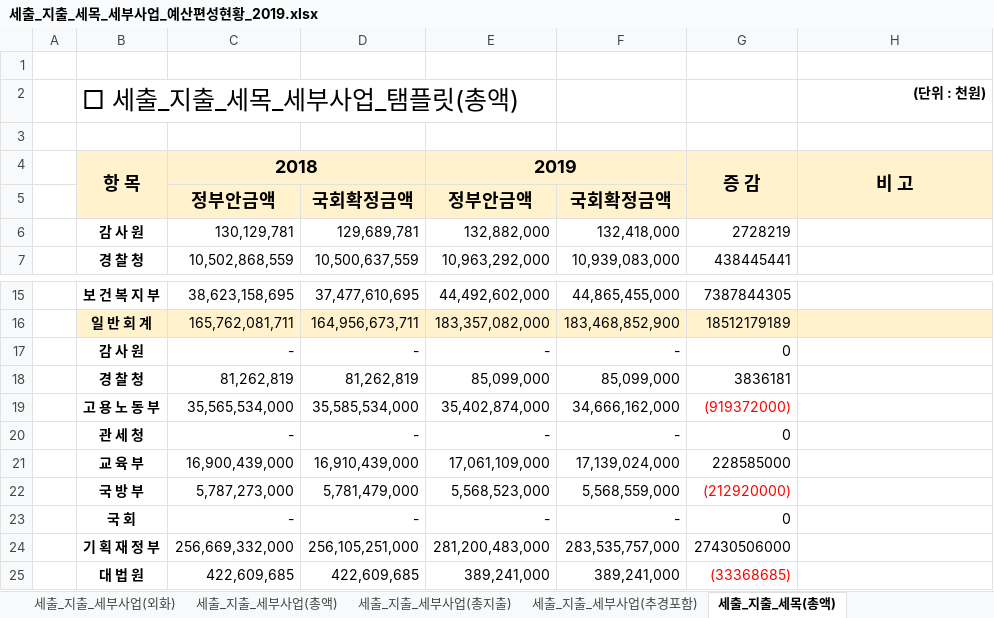
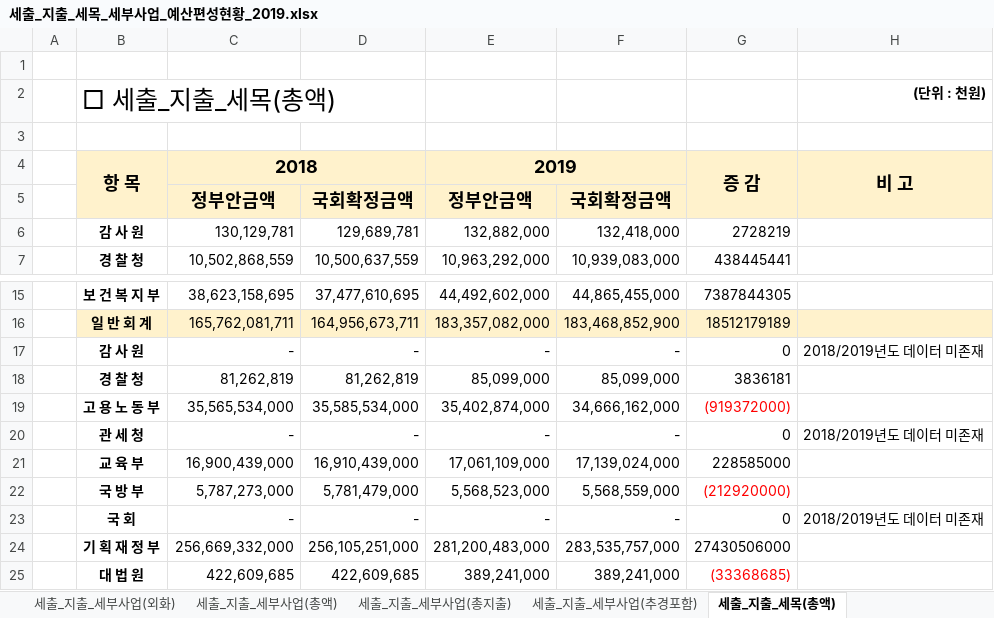
Before and after one commit to gwnuysw/RPAconfig, an Excel workbook: KS_재정통계자료작성/Result/세출_지출_세목_세부사업_예산편성현황_2019.xlsx, sheet 세출_지출_세목(총액), drawn as a sheet; only a part is shown, gaps mark what is left out; values as stored, in another font and other column widths than the file's, no borders; charts and pictures not drawn; the diff names each change by its address in the sheet, - before the commit and + after, or states it on an @@ line.

```diff
--- a/KS_재정통계자료작성/Result/세출_지출_세목_세부사업_예산편성현황_2019.xlsx (sheet 세출_지출_세목(총액))
+++ b/KS_재정통계자료작성/Result/세출_지출_세목_세부사업_예산편성현황_2019.xlsx (sheet 세출_지출_세목(총액))
-B2: □ 세출_지출_세목_세부사업_탬플릿(총액)
+B2: □ 세출_지출_세목(총액)
-H17: (empty)
+H17: 2018/2019년도 데이터 미존재
-H20: (empty)
+H20: 2018/2019년도 데이터 미존재
-H23: (empty)
+H23: 2018/2019년도 데이터 미존재
```
Also changed, not shown: sheet 세출_지출_세목(추경포함), sheet 세출_지출_세부사업(추경포함), sheet 세출_지출_세부사업(총지출), sheet 세출_지출_세부사업(외화), sheet 세출_지출_세부사업(총액), sheet 세출_지출_세목(외화), 1 more sheet, formulas that keep their value, charts or pictures, Config/Config.xlsx, 10 other files.
